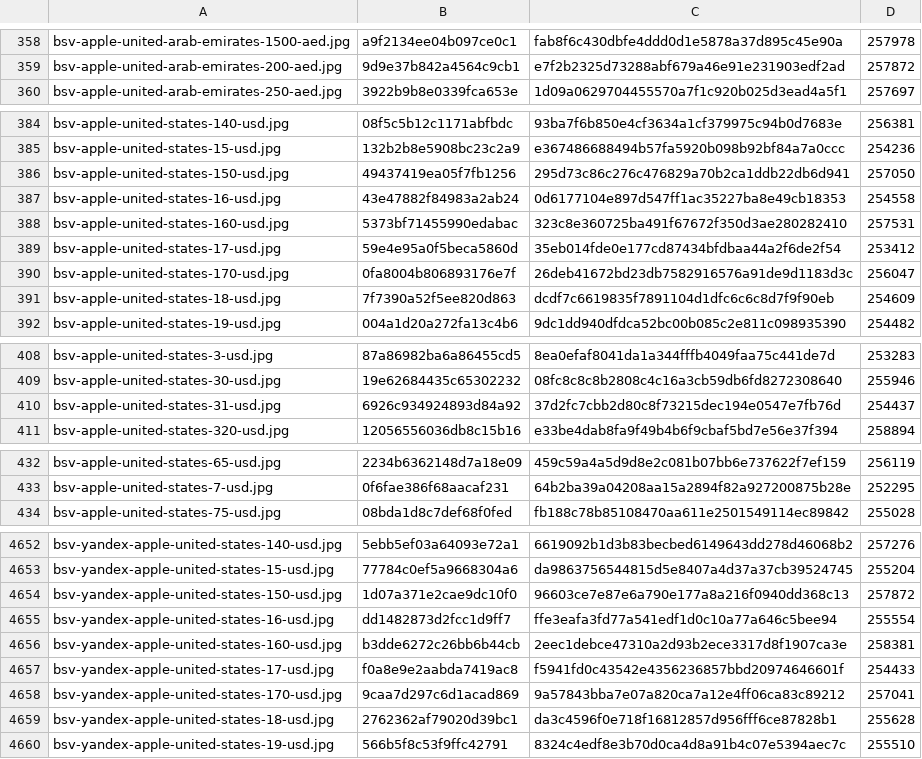
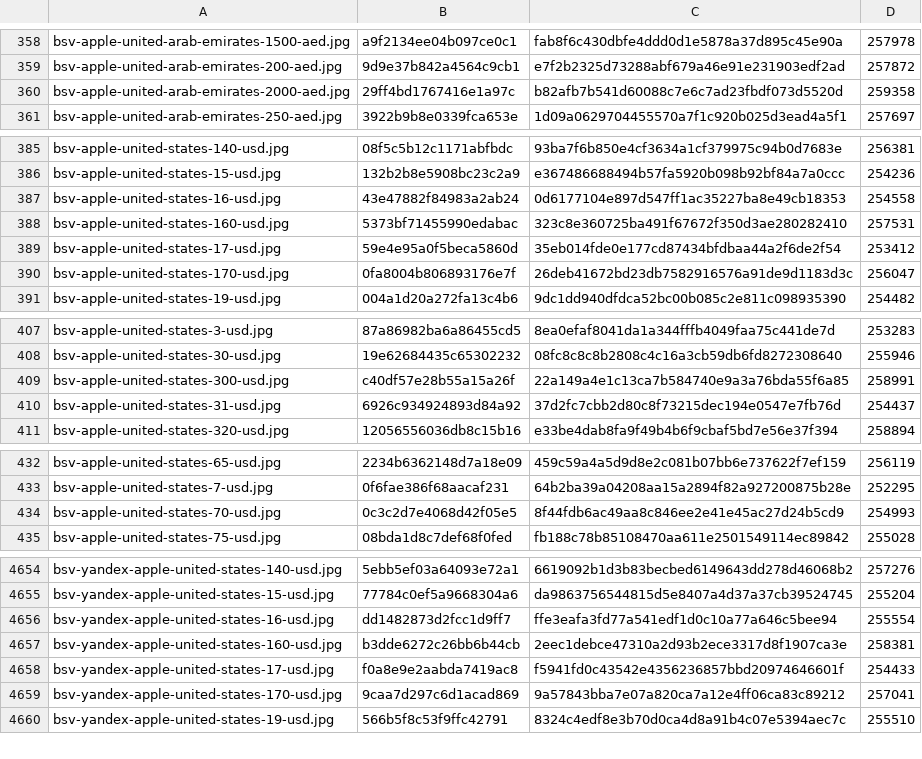
Before and after one commit to Rudwwe412/123, a TSV file: bsv-images-ym/bsv-covers-v1.tsv, drawn as a sheet; only a part is shown, gaps mark what is left out; the diff covers the shown part only.

Commit message:
add BSV gift-card covers (8490 files)

```diff
--- a/bsv-images-ym/bsv-covers-v1.tsv
+++ b/bsv-images-ym/bsv-covers-v1.tsv
@@ -359,2 +359,3 @@ bsv-apple-united-arab-emirates-1500-aed.jpg	a9f2134ee04b097ce0c1	fab8f6c430dbfe4
 bsv-apple-united-arab-emirates-200-aed.jpg	9d9e37b842a4564c9cb1	e7f2b2325d73288abf679a46e91e231903edf2ad	257872
+bsv-apple-united-arab-emirates-2000-aed.jpg	29ff4bd1767416e1a97c	b82afb7b541d60088c7e6c7ad23fbdf073d5520d	259358
 bsv-apple-united-arab-emirates-250-aed.jpg	3922b9b8e0339fca653e	1d09a0629704455570a7f1c920b025d3ead4a5f1	257697
@@ -385,3 +386,2 @@ bsv-apple-united-states-140-usd.jpg	08f5c5b12c1171abfbdc	93ba7f6b850e4cf3634a1cf
 bsv-apple-united-states-15-usd.jpg	132b2b8e5908bc23c2a9	e367486688494b57fa5920b098b92bf84a7a0ccc	254236
-bsv-apple-united-states-150-usd.jpg	49437419ea05f7fb1256	295d73c86c276c476829a70b2ca1ddb22db6d941	257050
 bsv-apple-united-states-16-usd.jpg	43e47882f84983a2ab24	0d6177104e897d547ff1ac35227ba8e49cb18353	254558
@@ -390,3 +390,2 @@ bsv-apple-united-states-17-usd.jpg	59e4e95a0f5beca5860d	35eb014fde0e177cd87434bf
 bsv-apple-united-states-170-usd.jpg	0fa8004b806893176e7f	26deb41672bd23db7582916576a91de9d1183d3c	256047
-bsv-apple-united-states-18-usd.jpg	7f7390a52f5ee820d863	dcdf7c6619835f7891104d1dfc6c6c8d7f9f90eb	254609
 bsv-apple-united-states-19-usd.jpg	004a1d20a272fa13c4b6	9dc1dd940dfdca52bc00b085c2e811c098935390	254482
@@ -409,2 +408,3 @@ bsv-apple-united-states-3-usd.jpg	87a86982ba6a86455cd5	8ea0efaf8041da1a344fffb40
 bsv-apple-united-states-30-usd.jpg	19e62684435c65302232	08fc8c8c8b2808c4c16a3cb59db6fd8272308640	255946
+bsv-apple-united-states-300-usd.jpg	c40df57e28b55a15a26f	22a149a4e1c13ca7b584740e9a3a76bda55f6a85	258991
 bsv-apple-united-states-31-usd.jpg	6926c934924893d84a92	37d2fc7cbb2d80c8f73215dec194e0547e7fb76d	254437
@@ -433,2 +433,3 @@ bsv-apple-united-states-65-usd.jpg	2234b6362148d7a18e09	459c59a4a5d9d8e2c081b07b
 bsv-apple-united-states-7-usd.jpg	0f6fae386f68aacaf231	64b2ba39a04208aa15a2894f82a927200875b28e	252295
+bsv-apple-united-states-70-usd.jpg	0c3c2d7e4068d42f05e5	8f44fdb6ac49aa8c846ee2e41e45ac27d24b5cd9	254993
 bsv-apple-united-states-75-usd.jpg	08bda1d8c7def68f0fed	fb188c78b85108470aa611e2501549114ec89842	255028
@@ -4653,3 +4655,2 @@ bsv-yandex-apple-united-states-140-usd.jpg	5ebb5ef03a64093e72a1	6619092b1d3b83be
 bsv-yandex-apple-united-states-15-usd.jpg	77784c0ef5a9668304a6	da9863756544815d5e8407a4d37a37cb39524745	255204
-bsv-yandex-apple-united-states-150-usd.jpg	1d07a371e2cae9dc10f0	96603ce7e87e6a790e177a8a216f0940dd368c13	257872
 bsv-yandex-apple-united-states-16-usd.jpg	dd1482873d2fcc1d9ff7	ffe3eafa3fd77a541edf1d0c10a77a646c5bee94	255554
@@ -4658,3 +4659,2 @@ bsv-yandex-apple-united-states-17-usd.jpg	f0a8e9e2aabda7419ac8	f5941fd0c43542e43
 bsv-yandex-apple-united-states-170-usd.jpg	9caa7d297c6d1acad869	9a57843bba7e07a820ca7a12e4ff06ca83c89212	257041
-bsv-yandex-apple-united-states-18-usd.jpg	2762362af79020d39bc1	da3c4596f0e718f16812857d956fff6ce87828b1	255628
 bsv-yandex-apple-united-states-19-usd.jpg	566b5f8c53f9ffc42791	8324c4edf8e3b70d0ca4d8a91b4c07e5394aec7c	255510
```
Also changed, not shown: 3 added rows elsewhere in this file, 10 other files.
